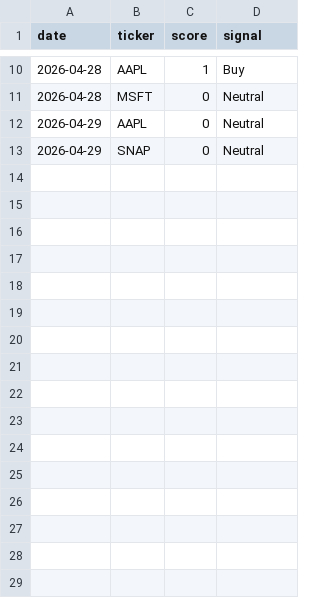
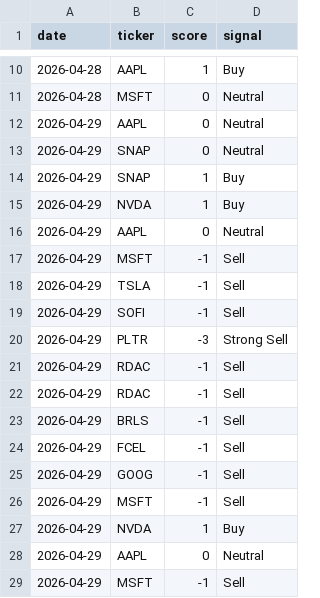
Before and after one commit to gsk718/AI-Stock-Insight, a CSV file: results.csv, drawn as a sheet; only a part is shown, gaps mark what is left out.

```diff
--- a/results.csv
+++ b/results.csv
@@ -13 +13,17 @@ date,ticker,score,signal
 2026-04-29,SNAP,0,Neutral
+2026-04-29,SNAP,1,Buy
+2026-04-29,NVDA,1,Buy
+2026-04-29,AAPL,0,Neutral
+2026-04-29,MSFT,-1,Sell
+2026-04-29,TSLA,-1,Sell
+2026-04-29,SOFI,-1,Sell
+2026-04-29,PLTR,-3,Strong Sell
+2026-04-29,RDAC,-1,Sell
+2026-04-29,RDAC,-1,Sell
+2026-04-29,BRLS,-1,Sell
+2026-04-29,FCEL,-1,Sell
+2026-04-29,GOOG,-1,Sell
+2026-04-29,MSFT,-1,Sell
+2026-04-29,NVDA,1,Buy
+2026-04-29,AAPL,0,Neutral
+2026-04-29,MSFT,-1,Sell
```
Also changed, not shown: 2 other files.
